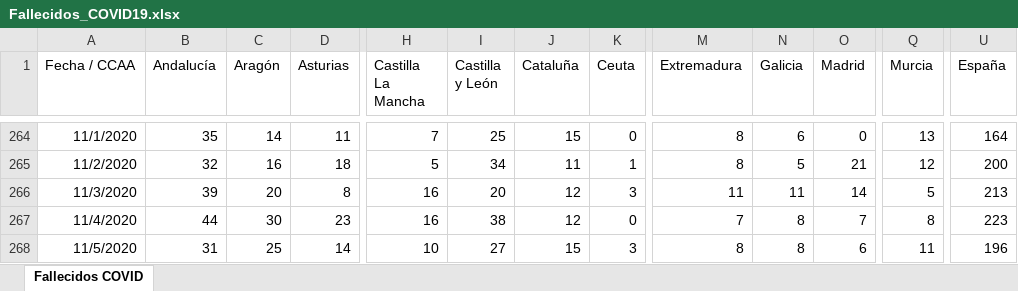
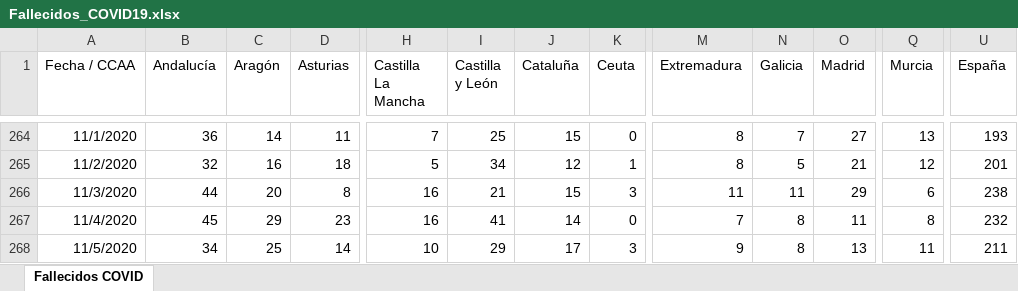
Before and after one commit to svavassori/covid-19-spain, an Excel workbook: csv/Fallecidos_COVID19.xlsx, sheet Fallecidos COVID, drawn as a sheet; only a part is shown, gaps mark what is left out; values as stored, in another font and other column widths than the file's, no borders; the diff covers the shown part only; the diff names each change by its address in the sheet, - before the commit and + after, or states it on an @@ line.

```diff
--- a/csv/Fallecidos_COVID19.xlsx (sheet Fallecidos COVID)
+++ b/csv/Fallecidos_COVID19.xlsx (sheet Fallecidos COVID)
-B264 (Andalucía): 35
+B264 (Andalucía): 36
-N264 (Galicia): 6
+N264 (Galicia): 7
-O264 (Madrid): 0
+O264 (Madrid): 27
-U264 (España): 164
+U264 (España): 193
-J265 (Cataluña): 11
+J265 (Cataluña): 12
-U265 (España): 200
+U265 (España): 201
-B266 (Andalucía): 39
+B266 (Andalucía): 44
-I266 (Castilla y León): 20
+I266 (Castilla y León): 21
-J266 (Cataluña): 12
+J266 (Cataluña): 15
-O266 (Madrid): 14
+O266 (Madrid): 29
-Q266 (Murcia): 5
+Q266 (Murcia): 6
-U266 (España): 213
+U266 (España): 238
-B267 (Andalucía): 44
+B267 (Andalucía): 45
-C267 (Aragón): 30
+C267 (Aragón): 29
-I267 (Castilla y León): 38
+I267 (Castilla y León): 41
-J267 (Cataluña): 12
+J267 (Cataluña): 14
-O267 (Madrid): 7
+O267 (Madrid): 11
-U267 (España): 223
+U267 (España): 232
-B268 (Andalucía): 31
+B268 (Andalucía): 34
-I268 (Castilla y León): 27
+I268 (Castilla y León): 29
-J268 (Cataluña): 15
+J268 (Cataluña): 17
-M268 (Extremadura): 8
+M268 (Extremadura): 9
-O268 (Madrid): 6
+O268 (Madrid): 13
-U268 (España): 196
+U268 (España): 211
```
Also changed, not shown: 1 added row and 68 edited cells elsewhere in this sheet, 5 other files.
